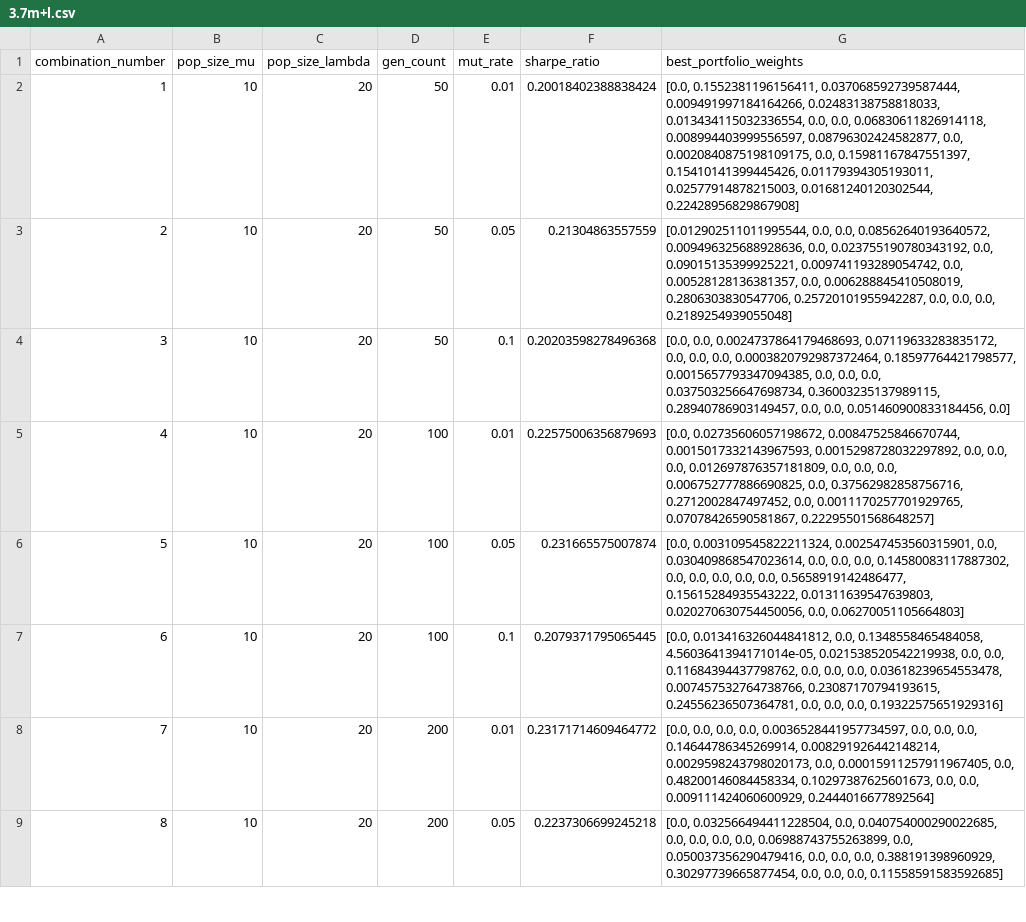
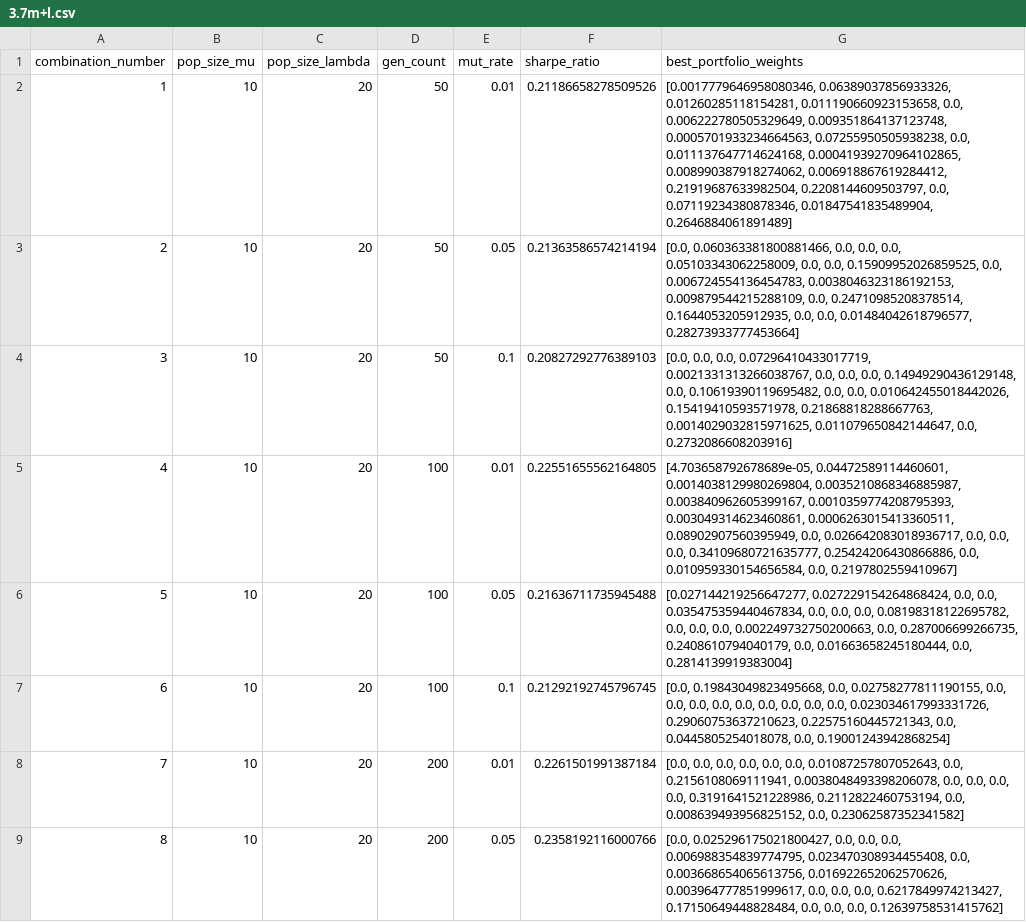
Before and after one commit to Soso2509/Evolutionary-AI_gruppe_gruppe9, a CSV file: prob2/3.prob2_output/3.7m+l.csv, drawn as a sheet; only a part is shown; the diff covers the shown part only.

Commit message:
removing som code and update of output

```diff
--- a/prob2/3.prob2_output/3.7m+l.csv
+++ b/prob2/3.prob2_output/3.7m+l.csv
@@ -1,9 +1,9 @@
 combination_number,pop_size_mu,pop_size_lambda,gen_count,mut_rate,sharpe_ratio,best_portfolio_weights
-1,10,20,50,0.01,0.20018402388838424,"[0.0, 0.1552381196156411, 0.037068592739587444, 0.009491997184164266, 0.02483138758818033, 0.013434115032336554, 0.0, 0.0, 0.06830611826914118, 0.008994403999556597, 0.08796302424582877, 0.0, 0.0020840875198109175, 0.0, 0.15981167847551397, 0.15410141399445426, 0.01179394305193011, 0.02577914878215003, 0.01681240120302544, 0.22428956829867908]"
-2,10,20,50,0.05,0.21304863557559,"[0.012902511011995544, 0.0, 0.0, 0.08562640193640572, 0.009496325688928636, 0.0, 0.023755190780343192, 0.0, 0.09015135399925221, 0.009741193289054742, 0.0, 0.00528128136381357, 0.0, 0.006288845410508019, 0.2806303830547706, 0.25720101955942287, 0.0, 0.0, 0.0, 0.2189254939055048]"
-3,10,20,50,0.1,0.20203598278496368,"[0.0, 0.0, 0.0024737864179468693, 0.07119633283835172, 0.0, 0.0, 0.0, 0.0003820792987372464, 0.18597764421798577, 0.0015657793347094385, 0.0, 0.0, 0.0, 0.037503256647698734, 0.36003235137989115, 0.28940786903149457, 0.0, 0.0, 0.051460900833184456, 0.0]"
-4,10,20,100,0.01,0.22575006356879693,"[0.0, 0.02735606057198672, 0.00847525846670744, 0.0015017332143967593, 0.0015298728032297892, 0.0, 0.0, 0.0, 0.012697876357181809, 0.0, 0.0, 0.0, 0.006752777886690825, 0.0, 0.37562982858756716, 0.2712002847497452, 0.0, 0.0011170257701929765, 0.07078426590581867, 0.22295501568648257]"
-5,10,20,100,0.05,0.231665575007874,"[0.0, 0.003109545822211324, 0.002547453560315901, 0.0, 0.030409868547023614, 0.0, 0.0, 0.0, 0.14580083117887302, 0.0, 0.0, 0.0, 0.0, 0.0, 0.5658919142486477, 0.15615284935543222, 0.01311639547639803, 0.020270630754450056, 0.0, 0.06270051105664803]"
-6,10,20,100,0.1,0.2079371795065445,"[0.0, 0.013416326044841812, 0.0, 0.1348558465484058, 4.5603641394171014e-05, 0.021538520542219938, 0.0, 0.0, 0.11684394437798762, 0.0, 0.0, 0.0, 0.03618239654553478, 0.007457532764738766, 0.23087170794193615, 0.24556236507364781, 0.0, 0.0, 0.0, 0.19322575651929316]"
-7,10,20,200,0.01,0.23171714609464772,"[0.0, 0.0, 0.0, 0.0, 0.0036528441957734597, 0.0, 0.0, 0.0, 0.14644786345269914, 0.008291926442148214, 0.0029598243798020173, 0.0, 0.00015911257911967405, 0.0, 0.48200146084458334, 0.10297387625601673, 0.0, 0.0, 0.009111424060600929, 0.2444016677892564]"
-8,10,20,200,0.05,0.2237306699245218,"[0.0, 0.032566494411228504, 0.0, 0.040754000290022685, 0.0, 0.0, 0.0, 0.0, 0.06988743755263899, 0.0, 0.050037356290479416, 0.0, 0.0, 0.0, 0.388191398960929, 0.30297739665877454, 0.0, 0.0, 0.0, 0.11558591583592685]"
+1,10,20,50,0.01,0.21186658278509526,"[0.0017779646958080346, 0.06389037856933326, 0.01260285118154281, 0.011190660923153658, 0.0, 0.006222780505329649, 0.009351864137123748, 0.0005701933234664563, 0.07255950505938238, 0.0, 0.011137647714624168, 0.00041939270964102865, 0.008990387918274062, 0.006918867619284412, 0.21919687633982504, 0.2208144609503797, 0.0, 0.07119234380878346, 0.01847541835489904, 0.2646884061891489]"
+2,10,20,50,0.05,0.21363586574214194,"[0.0, 0.060363381800881466, 0.0, 0.0, 0.0, 0.05103343062258009, 0.0, 0.0, 0.15909952026859525, 0.0, 0.006724554136454783, 0.0038046323186192153, 0.009879544215288109, 0.0, 0.24710985208378514, 0.1644053205912935, 0.0, 0.0, 0.01484042618796577, 0.28273933777453664]"
+3,10,20,50,0.1,0.20827292776389103,"[0.0, 0.0, 0.0, 0.07296410433017719, 0.0021331313266038767, 0.0, 0.0, 0.0, 0.14949290436129148, 0.0, 0.10619390119695482, 0.0, 0.0, 0.010642455018442026, 0.15419410593571978, 0.21868818288667763, 0.0014029032815971625, 0.011079650842144647, 0.0, 0.2732086608203916]"
+4,10,20,100,0.01,0.22551655562164805,"[4.703658792678689e-05, 0.04472589114460601, 0.0014038129980269804, 0.0035210868346885987, 0.003840962605399167, 0.0010359774208795393, 0.003049314623460861, 0.0006263015413360511, 0.08902907560395949, 0.0, 0.026642083018936717, 0.0, 0.0, 0.0, 0.34109680721635777, 0.25424206430866886, 0.0, 0.010959330154656584, 0.0, 0.2197802559410967]"
+5,10,20,100,0.05,0.21636711735945488,"[0.027144219256647277, 0.027229154264868424, 0.0, 0.0, 0.035475359440467834, 0.0, 0.0, 0.0, 0.08198318122695782, 0.0, 0.0, 0.0, 0.002249732750200663, 0.0, 0.287006699266735, 0.2408610794040179, 0.0, 0.01663658245180444, 0.0, 0.2814139919383004]"
+6,10,20,100,0.1,0.21292192745796745,"[0.0, 0.19843049823495668, 0.0, 0.02758277811190155, 0.0, 0.0, 0.0, 0.0, 0.0, 0.0, 0.0, 0.0, 0.0, 0.023034617993331726, 0.29060753637210623, 0.22575160445721343, 0.0, 0.0445805254018078, 0.0, 0.19001243942868254]"
+7,10,20,200,0.01,0.2261501991387184,"[0.0, 0.0, 0.0, 0.0, 0.0, 0.0, 0.01087257807052643, 0.0, 0.2156108069111941, 0.0038048493398206078, 0.0, 0.0, 0.0, 0.0, 0.3191641521228986, 0.2112822460753194, 0.0, 0.008639493956825152, 0.0, 0.23062587352341582]"
+8,10,20,200,0.05,0.2358192116000766,"[0.0, 0.025296175021800427, 0.0, 0.0, 0.0, 0.006988354839774795, 0.023470308934455408, 0.0, 0.003668654065613756, 0.016922652062570626, 0.003964777851999617, 0.0, 0.0, 0.0, 0.6217849974213427, 0.17150649448828484, 0.0, 0.0, 0.0, 0.12639758531415762]"
```
Also changed, not shown: 146 edited cells elsewhere in this file, prob2/3.prob2_output/3.7m+l_best_portfolio.csv, 3 other files.
